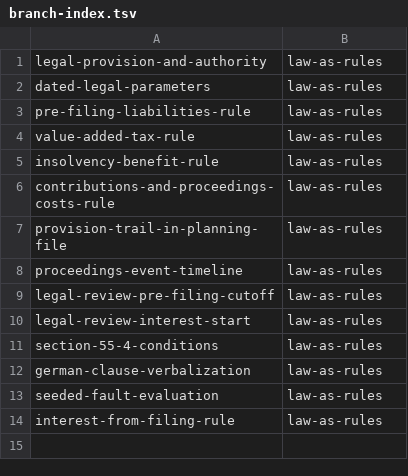
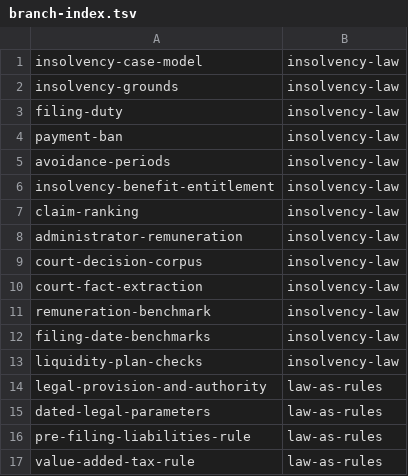
Before and after one commit to tomsch420/business_consulting-notes, a TSV file: .claude/personal/plans/_generated/branch-index.tsv, drawn as a sheet; only a part is shown; the shorter side is filled out with more unchanged rows.

Commit message:
Update plan manifest for insolvency-law

```diff
--- a/.claude/personal/plans/_generated/branch-index.tsv
+++ b/.claude/personal/plans/_generated/branch-index.tsv
@@ -1 +1,14 @@
+insolvency-case-model	insolvency-law
+insolvency-grounds	insolvency-law
+filing-duty	insolvency-law
+payment-ban	insolvency-law
+avoidance-periods	insolvency-law
+insolvency-benefit-entitlement	insolvency-law
+claim-ranking	insolvency-law
+administrator-remuneration	insolvency-law
+court-decision-corpus	insolvency-law
+court-fact-extraction	insolvency-law
+remuneration-benchmark	insolvency-law
+filing-date-benchmarks	insolvency-law
+liquidity-plan-checks	insolvency-law
 legal-provision-and-authority	law-as-rules
```
Also changed, not shown: 2 other files.
